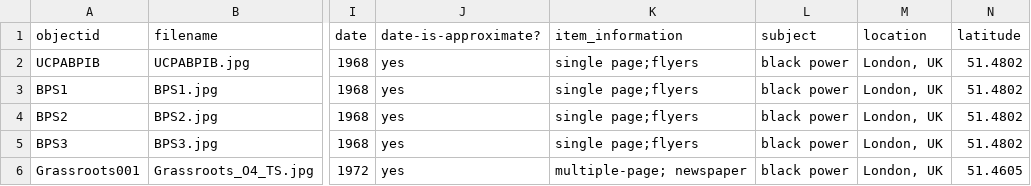
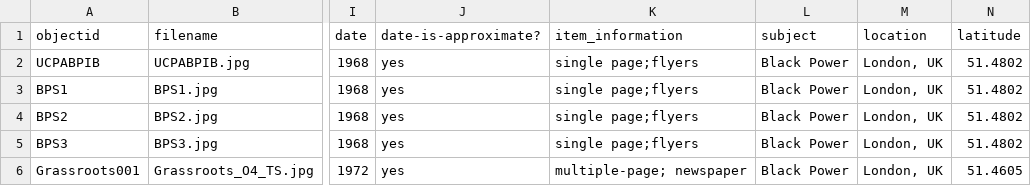
Before and after one commit to blanksonp/perryoedemo, a CSV file: _data/pezoedemo.csv, drawn as a sheet; only a part is shown, gaps mark what is left out; the diff covers the shown part only; the diff names each change by its address in the sheet, - before the commit and + after, or states it on an @@ line.

Commit message:
update csv file

```diff
--- a/_data/pezoedemo.csv
+++ b/_data/pezoedemo.csv
-L2:L6 (subject): black power
+L2:L6 (subject): Black Power
```
Also changed, not shown: 3 added rows and 2 edited cells elsewhere in this file.
